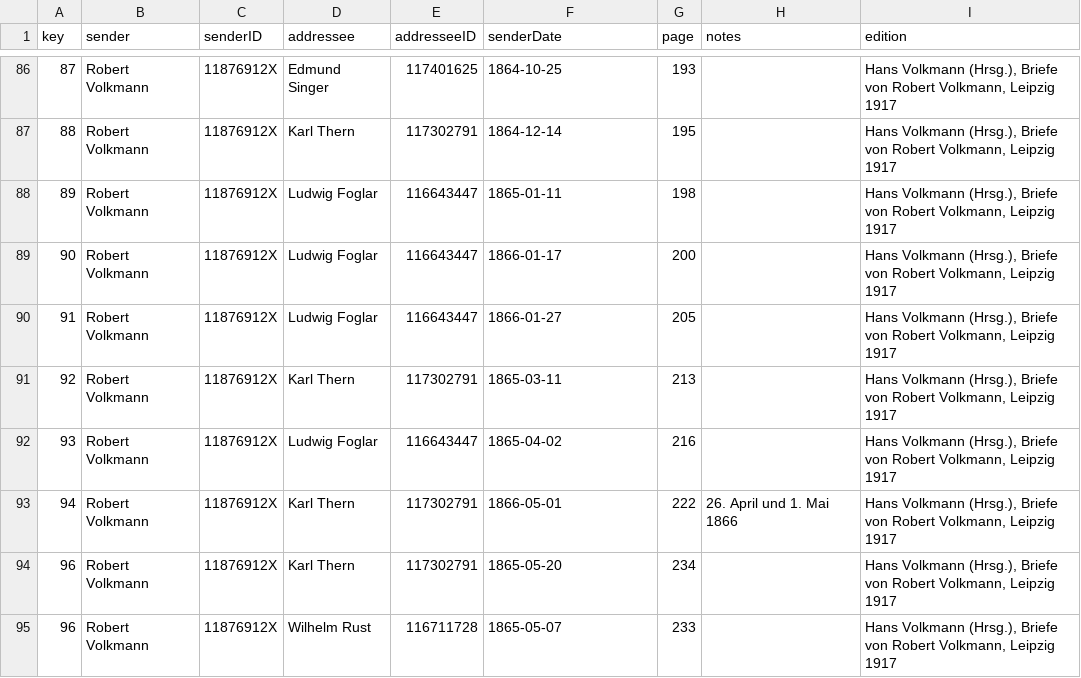
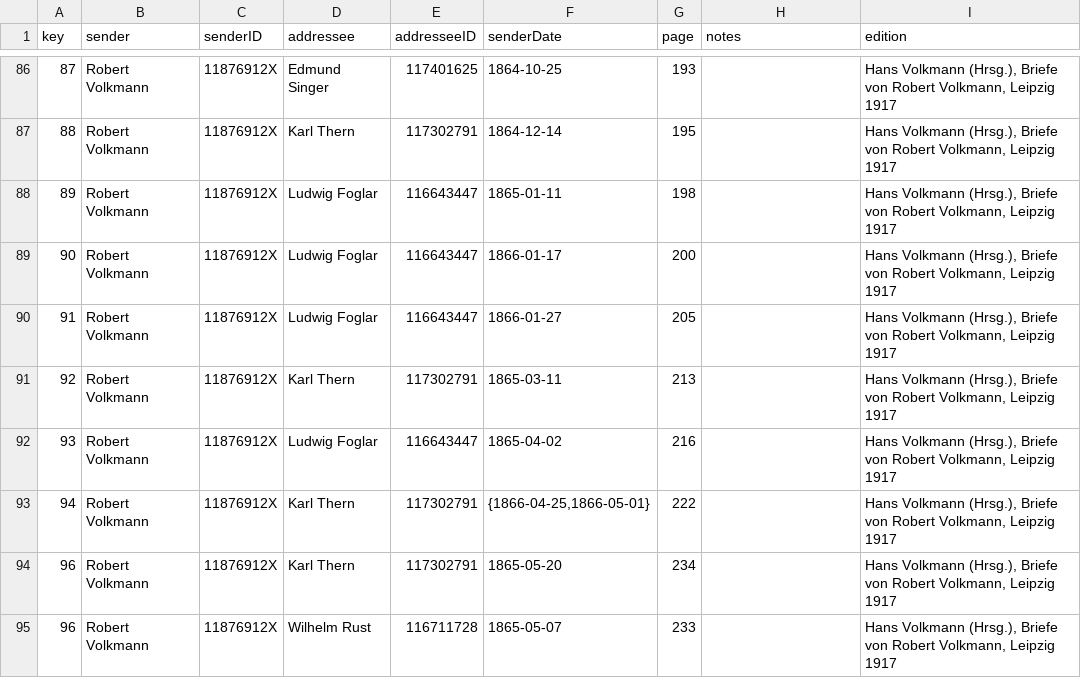
Before and after one commit to rettinghaus/VolkmannLetters, a CSV file: VolkmannBriefe.csv, drawn as a sheet; only a part is shown, gaps mark what is left out; the diff covers the shown part only.

Commit message:
add edtf dates

```diff
--- a/VolkmannBriefe.csv
+++ b/VolkmannBriefe.csv
@@ -92,3 +92,3 @@ key,sender,senderID,addressee,addresseeID,senderDate,page,notes,edition
 93,Robert Volkmann,11876912X,Ludwig Foglar,116643447,1865-04-02,216,,"Hans Volkmann (Hrsg.), Briefe von Robert Volkmann, Leipzig 1917"
-94,Robert Volkmann,11876912X,Karl Thern,117302791,1866-05-01,222,26. April und 1. Mai 1866,"Hans Volkmann (Hrsg.), Briefe von Robert Volkmann, Leipzig 1917"
+94,Robert Volkmann,11876912X,Karl Thern,117302791,"{1866-04-25,1866-05-01}",222,,"Hans Volkmann (Hrsg.), Briefe von Robert Volkmann, Leipzig 1917"
 96,Robert Volkmann,11876912X,Karl Thern,117302791,1865-05-20,234,,"Hans Volkmann (Hrsg.), Briefe von Robert Volkmann, Leipzig 1917"
```
Also changed, not shown: 22 edited cells elsewhere in this file.
